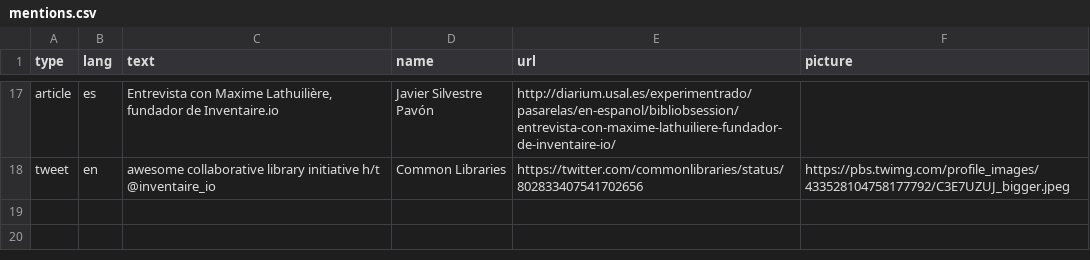
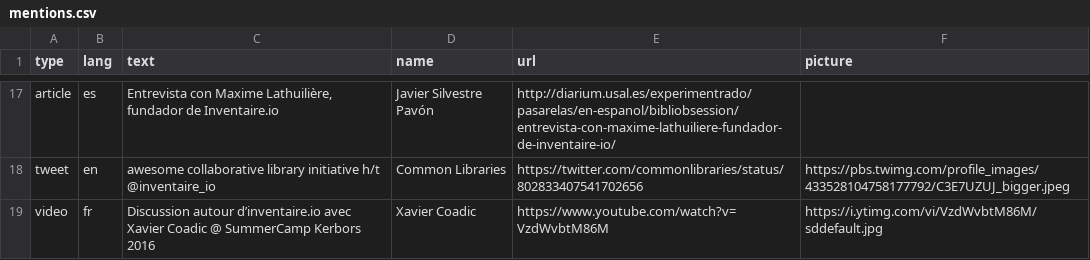
Before and after one commit to inventaire/inventaire-client, a CSV file: scripts/assets/mentions.csv, drawn as a sheet; only a part is shown, gaps mark what is left out.

Commit message:
mentions: adding discussion with Xavier Coadic

```diff
--- a/scripts/assets/mentions.csv
+++ b/scripts/assets/mentions.csv
@@ -18 +18,2 @@ article,es,"Entrevista con Maxime Lathuilière, fundador de Inventaire.io",Javie
 tweet,en,awesome collaborative library initiative h/t @inventaire_io,Common Libraries,https://twitter.com/commonlibraries/status/802833407541702656,https://pbs.twimg.com/profile_images/433528104758177792/C3E7UZUJ_bigger.jpeg
+video,fr,Discussion autour d’inventaire.io avec Xavier Coadic @ SummerCamp Kerbors 2016,Xavier Coadic,https://www.youtube.com/watch?v=VzdWvbtM86M,https://i.ytimg.com/vi/VzdWvbtM86M/sddefault.jpg
```
